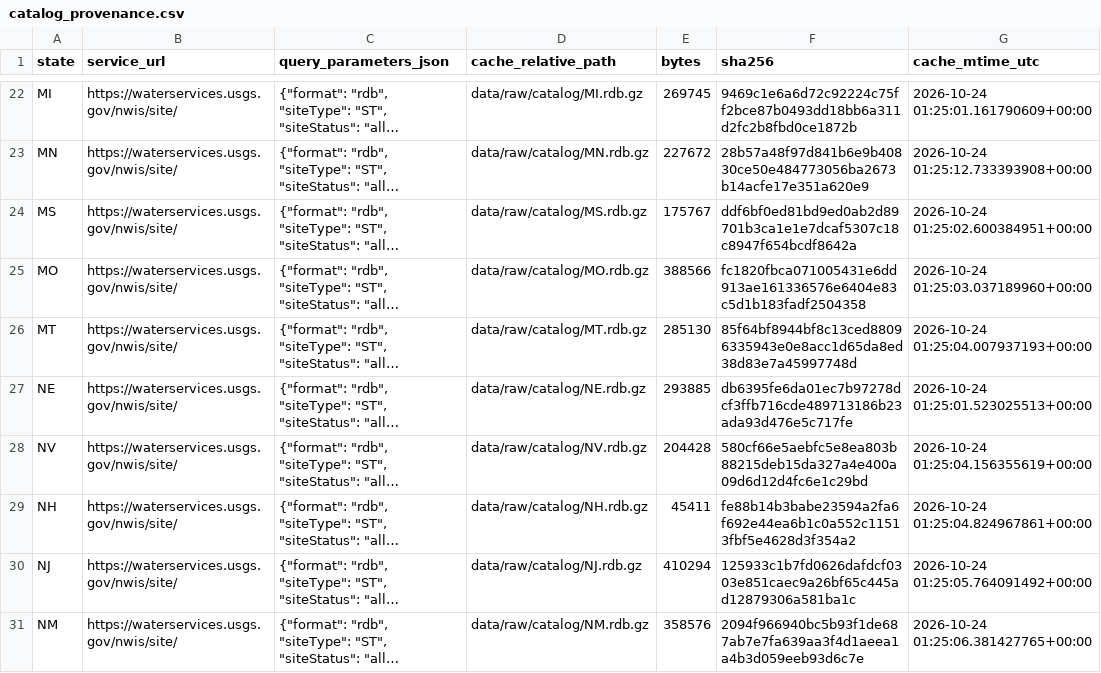
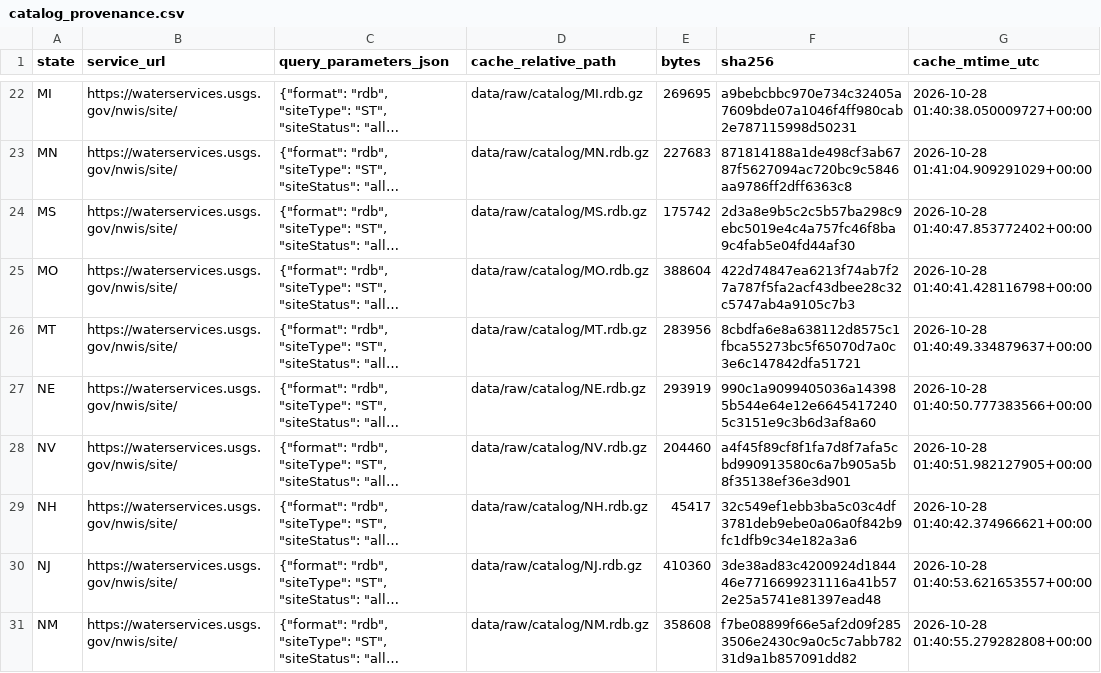
Before and after one commit to lixin-zhao18/USGS-NWIS, a CSV file: experiments/training_audit/results/catalog_provenance.csv, drawn as a sheet; only a part is shown, gaps mark what is left out; long unchanged cells end in …; the diff covers the shown part only; the diff names each change by its address in the sheet, - before the commit and + after, or states it on an @@ line.

```diff
--- a/experiments/training_audit/results/catalog_provenance.csv
+++ b/experiments/training_audit/results/catalog_provenance.csv
-E22 (bytes): 269745
+E22 (bytes): 269695
-F22 (sha256): 9469c1e6a6d72c92224c75ff2bce87b0493dd18bb6a311d2fc2b8fbd0ce1872b
+F22 (sha256): a9bebcbbc970e734c32405a7609bde07a1046f4ff980cab2e787115998d50231
-G22 (cache_mtime_utc): 2026-10-24 01:25:01.161790609+00:00
+G22 (cache_mtime_utc): 2026-10-28 01:40:38.050009727+00:00
-E23 (bytes): 227672
+E23 (bytes): 227683
-F23 (sha256): 28b57a48f97d841b6e9b40830ce50e484773056ba2673b14acfe17e351a620e9
+F23 (sha256): 871814188a1de498cf3ab6787f5627094ac720bc9c5846aa9786ff2dff6363c8
-G23 (cache_mtime_utc): 2026-10-24 01:25:12.733393908+00:00
+G23 (cache_mtime_utc): 2026-10-28 01:41:04.909291029+00:00
-E24 (bytes): 175767
+E24 (bytes): 175742
-F24 (sha256): ddf6bf0ed81bd9ed0ab2d89701b3ca1e1e7dcaf5307c18c8947f654bcdf8642a
+F24 (sha256): 2d3a8e9b5c2c5b57ba298c9ebc5019e4c4a757fc46f8ba9c4fab5e04fd44af30
-G24 (cache_mtime_utc): 2026-10-24 01:25:02.600384951+00:00
+G24 (cache_mtime_utc): 2026-10-28 01:40:47.853772402+00:00
-E25 (bytes): 388566
+E25 (bytes): 388604
-F25 (sha256): fc1820fbca071005431e6dd913ae161336576e6404e83c5d1b183fadf2504358
+F25 (sha256): 422d74847ea6213f74ab7f27a787f5fa2acf43dbee28c32c5747ab4a9105c7b3
-G25 (cache_mtime_utc): 2026-10-24 01:25:03.037189960+00:00
+G25 (cache_mtime_utc): 2026-10-28 01:40:41.428116798+00:00
-E26 (bytes): 285130
+E26 (bytes): 283956
-F26 (sha256): 85f64bf8944bf8c13ced88096335943e0e8acc1d65da8ed38d83e7a45997748d
+F26 (sha256): 8cbdfa6e8a638112d8575c1fbca55273bc5f65070d7a0c3e6c147842dfa51721
-G26 (cache_mtime_utc): 2026-10-24 01:25:04.007937193+00:00
+G26 (cache_mtime_utc): 2026-10-28 01:40:49.334879637+00:00
-E27 (bytes): 293885
+E27 (bytes): 293919
-F27 (sha256): db6395fe6da01ec7b97278dcf3ffb716cde489713186b23ada93d476e5c717fe
+F27 (sha256): 990c1a9099405036a143985b544e64e12e66454172405c3151e9c3b6d3af8a60
-G27 (cache_mtime_utc): 2026-10-24 01:25:01.523025513+00:00
+G27 (cache_mtime_utc): 2026-10-28 01:40:50.777383566+00:00
-E28 (bytes): 204428
+E28 (bytes): 204460
-F28 (sha256): 580cf66e5aebfc5e8ea803b88215deb15da327a4e400a09d6d12d4fc6e1c29bd
+F28 (sha256): a4f45f89cf8f1fa7d8f7afa5cbd990913580c6a7b905a5b8f35138ef36e3d901
-G28 (cache_mtime_utc): 2026-10-24 01:25:04.156355619+00:00
+G28 (cache_mtime_utc): 2026-10-28 01:40:51.982127905+00:00
-E29 (bytes): 45411
+E29 (bytes): 45417
-F29 (sha256): fe88b14b3babe23594a2fa6f692e44ea6b1c0a552c11513fbf5e4628d3f354a2
+F29 (sha256): 32c549ef1ebb3ba5c03c4df3781deb9ebe0a06a0f842b9fc1dfb9c34e182a3a6
-G29 (cache_mtime_utc): 2026-10-24 01:25:04.824967861+00:00
+G29 (cache_mtime_utc): 2026-10-28 01:40:42.374966621+00:00
-E30 (bytes): 410294
+E30 (bytes): 410360
-F30 (sha256): 125933c1b7fd0626dafdcf0303e851caec9a26bf65c445ad12879306a581ba1c
+F30 (sha256): 3de38ad83c4200924d184446e7716699231116a41b572e25a5741e81397ead48
-G30 (cache_mtime_utc): 2026-10-24 01:25:05.764091492+00:00
+G30 (cache_mtime_utc): 2026-10-28 01:40:53.621653557+00:00
-E31 (bytes): 358576
+E31 (bytes): 358608
-F31 (sha256): 2094f966940bc5b93f1de687ab7e7fa639aa3f4d1aeea1a4b3d059eeb93d6c7e
+F31 (sha256): f7be08899f66e5af2d09f2853506e2430c9a0c5c7abb78231d9a1b857091dd82
-G31 (cache_mtime_utc): 2026-10-24 01:25:06.381427765+00:00
+G31 (cache_mtime_utc): 2026-10-28 01:40:55.279282808+00:00
```
Also changed, not shown: 116 edited cells elsewhere in this file, 31 other files.
